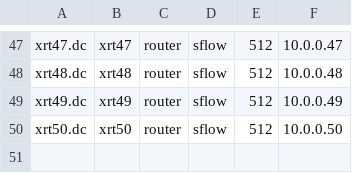
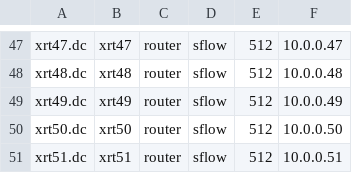
Before and after one commit to 59psi/DeviceAdd, a CSV file: devices.csv, drawn as a sheet; only a part is shown, gaps mark what is left out.

```diff
--- a/devices.csv
+++ b/devices.csv
@@ -50 +50,2 @@ xrt49.dc,xrt49,router,sflow,512,10.0.0.49
 xrt50.dc,xrt50,router,sflow,512,10.0.0.50
+xrt51.dc,xrt51,router,sflow,512,10.0.0.51
```
Also changed, not shown: 1 other file.
